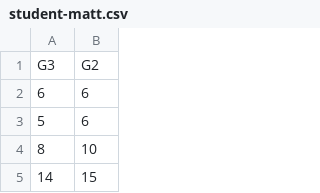
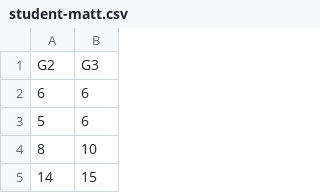
Before and after one commit to zaj-e/distributed-Linear-regression, a CSV file: student-matt.csv, drawn as a sheet; only a part is shown; removed rows and columns are numbered as before the commit, all else as after; the diff names each change by its address in the sheet, - before the commit and + after, or states it on an @@ line.

```diff
--- a/student-matt.csv
+++ b/student-matt.csv
-row 1: G3 | G2
+row 1: G2 | G3
```
Also changed, not shown: 5 other files.
